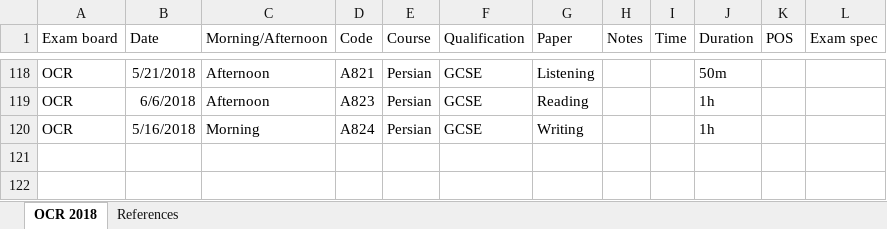
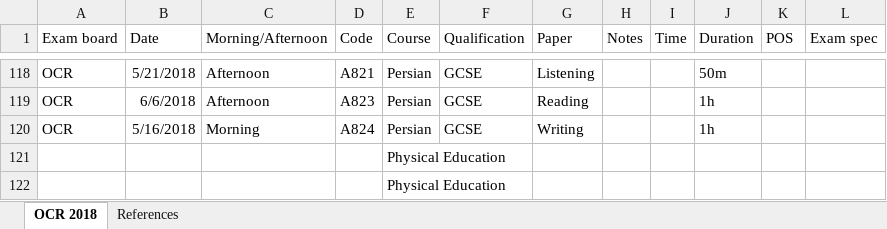
Before and after one commit to alicraigmile/examdb, an Excel workbook: sample-data/exams ocr 2018.xlsx, sheet OCR 2018, drawn as a sheet; only a part is shown, gaps mark what is left out; values as stored, in another font and other column widths than the file's, no borders; the diff names each change by its address in the sheet, - before the commit and + after, or states it on an @@ line.

```diff
--- a/sample-data/exams ocr 2018.xlsx (sheet OCR 2018)
+++ b/sample-data/exams ocr 2018.xlsx (sheet OCR 2018)
+row 121:  |  |  |  | Physical Education
+row 122:  |  |  |  | Physical Education
```
Also changed, not shown: sample-data/exams sqa 2018.xlsx, 6 other files.
